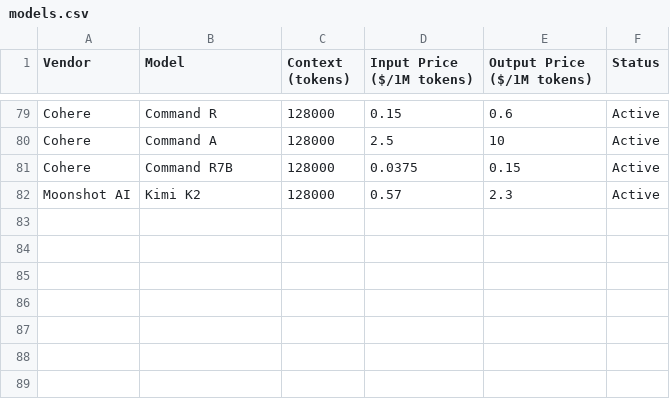
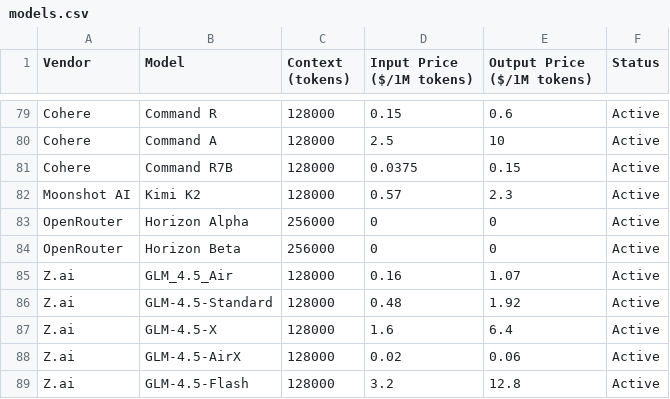
Before and after one commit to adithyadaine/AI-Model-Price-Comparison, a CSV file: models.csv, drawn as a sheet; only a part is shown, gaps mark what is left out; the diff names each change by its address in the sheet, - before the commit and + after, or states it on an @@ line.

Commit message:
Added Z.ai and OpenRouter model(s).

```diff
--- a/models.csv
+++ b/models.csv
+row 83: OpenRouter | Horizon Alpha | 256000 | 0 | 0 | Active
+row 84: OpenRouter | Horizon Beta | 256000 | 0 | 0 | Active
+row 85: Z.ai | GLM_4.5_Air | 128000 | 0.16 | 1.07 | Active
+row 86: Z.ai | GLM-4.5-Standard | 128000 | 0.48 | 1.92 | Active
+row 87: Z.ai | GLM-4.5-X | 128000 | 1.6 | 6.4 | Active
+row 88: Z.ai | GLM-4.5-AirX | 128000 | 0.02 | 0.06 | Active
+row 89: Z.ai | GLM-4.5-Flash | 128000 | 3.2 | 12.8 | Active
```
Also changed, not shown: 3 other files.
